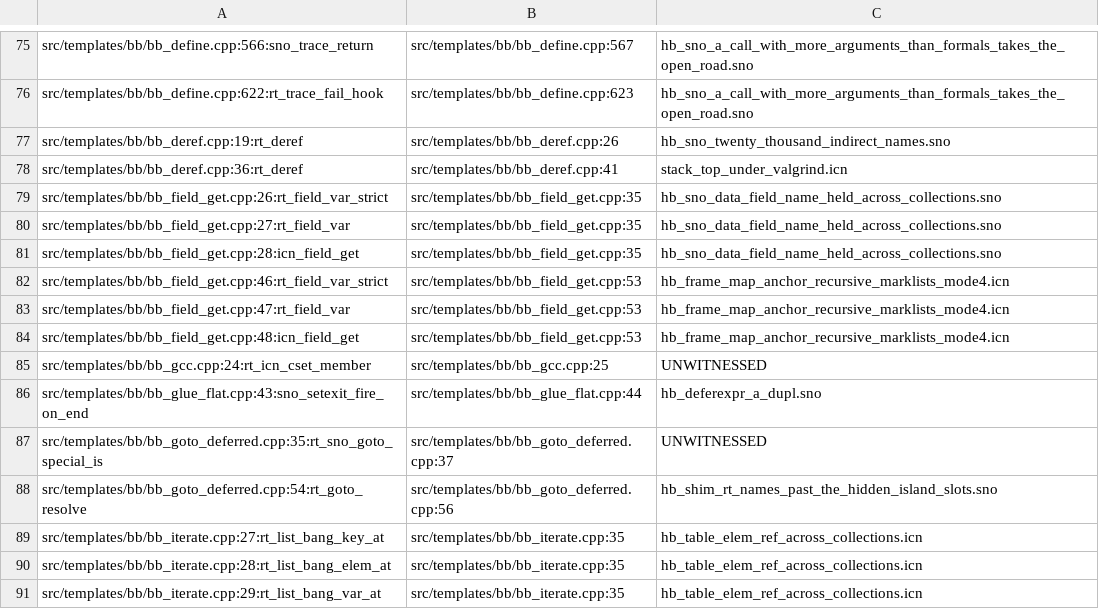
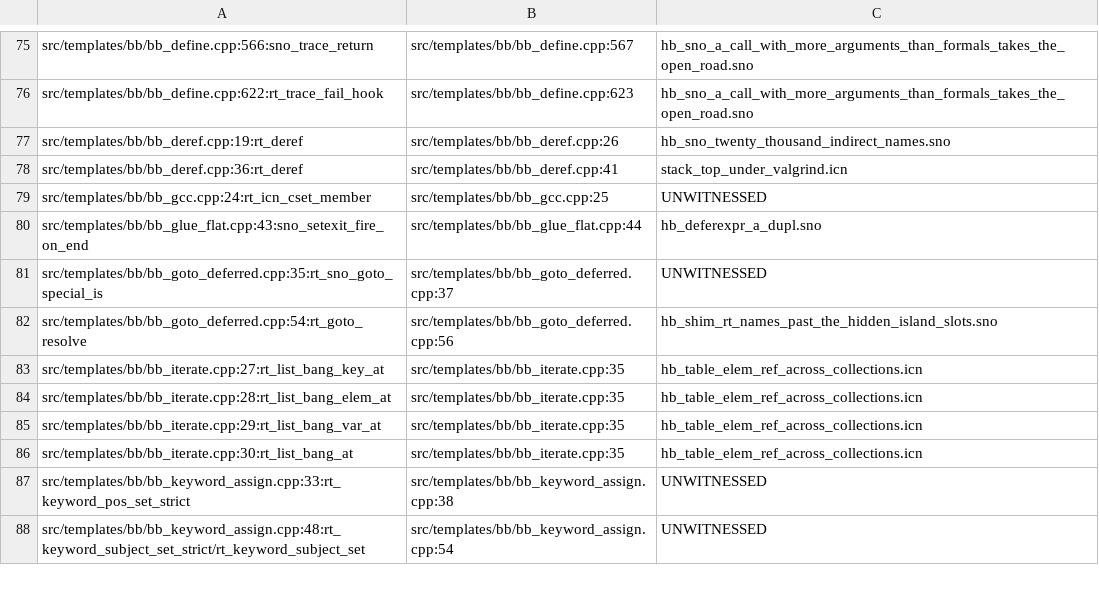
Before and after one commit to snobol4ever/SCRIP, a TSV file: scripts/gc_bare_poll_witnesses.tsv, drawn as a sheet; only a part is shown, gaps mark what is left out; the shorter side is filled out with more unchanged rows.

Commit message:
TEMPLATES gc_bare_poll_witnesses.tsv: the six bb_field_get rows retire (hq_icon's 69f9b7283)
The census no longer credits rt_field_var_strict, rt_field_var and icn_field_get at bb_field_get.cpp as bare-poll sites after the field-index landing, so the writer drops their six rows; every other row equals the preceding re-cut. Sites 168, witnessed 109, unwitnessed 59 (the ceiling 59), undeclared 0, retired 0; gate 4/4.

```diff
--- a/scripts/gc_bare_poll_witnesses.tsv
+++ b/scripts/gc_bare_poll_witnesses.tsv
@@ -78,8 +78,2 @@ src/templates/bb/bb_deref.cpp:19:rt_deref	src/templates/bb/bb_deref.cpp:26	hb_sn
 src/templates/bb/bb_deref.cpp:36:rt_deref	src/templates/bb/bb_deref.cpp:41	stack_top_under_valgrind.icn
-src/templates/bb/bb_field_get.cpp:26:rt_field_var_strict	src/templates/bb/bb_field_get.cpp:35	hb_sno_data_field_name_held_across_collections.sno
-src/templates/bb/bb_field_get.cpp:27:rt_field_var	src/templates/bb/bb_field_get.cpp:35	hb_sno_data_field_name_held_across_collections.sno
-src/templates/bb/bb_field_get.cpp:28:icn_field_get	src/templates/bb/bb_field_get.cpp:35	hb_sno_data_field_name_held_across_collections.sno
-src/templates/bb/bb_field_get.cpp:46:rt_field_var_strict	src/templates/bb/bb_field_get.cpp:53	hb_frame_map_anchor_recursive_marklists_mode4.icn
-src/templates/bb/bb_field_get.cpp:47:rt_field_var	src/templates/bb/bb_field_get.cpp:53	hb_frame_map_anchor_recursive_marklists_mode4.icn
-src/templates/bb/bb_field_get.cpp:48:icn_field_get	src/templates/bb/bb_field_get.cpp:53	hb_frame_map_anchor_recursive_marklists_mode4.icn
 src/templates/bb/bb_gcc.cpp:24:rt_icn_cset_member	src/templates/bb/bb_gcc.cpp:25	UNWITNESSED
```
